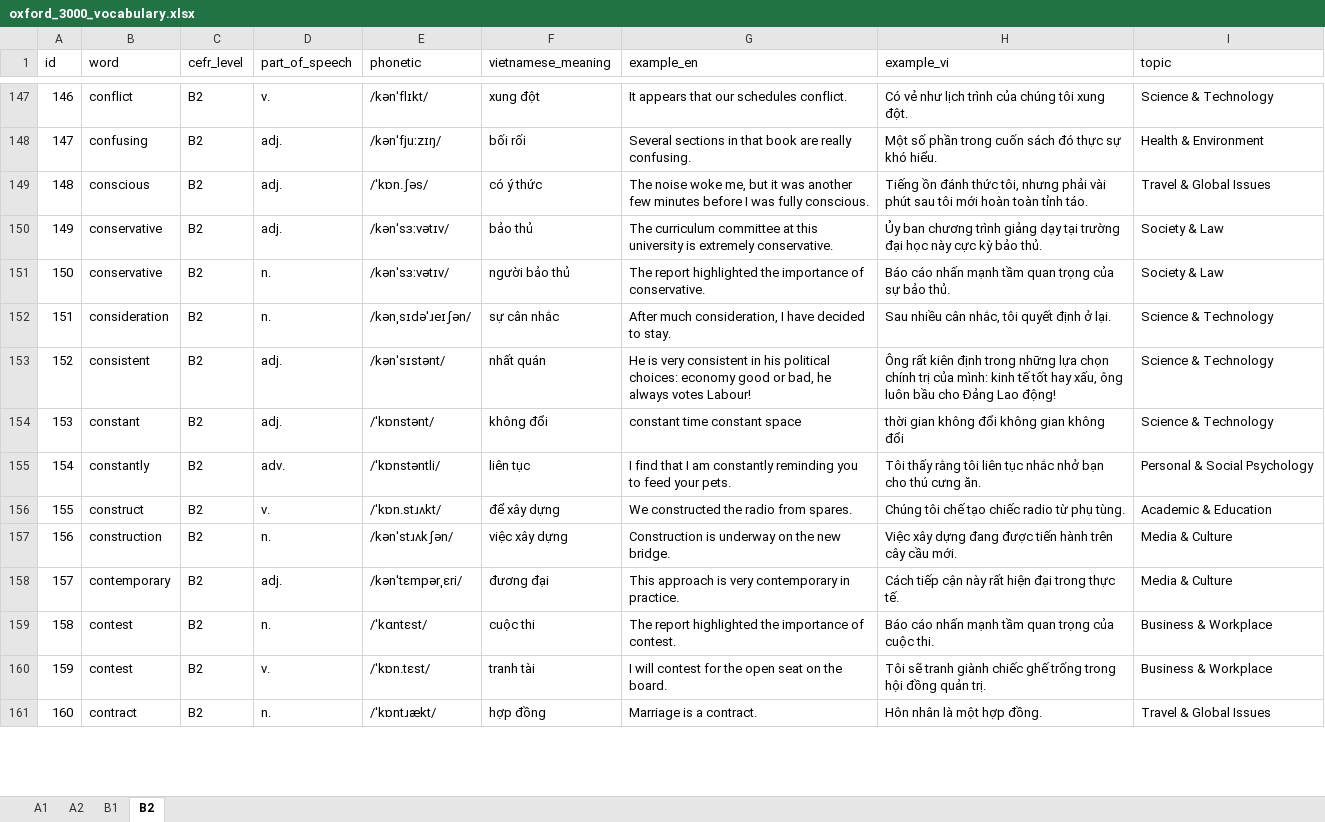
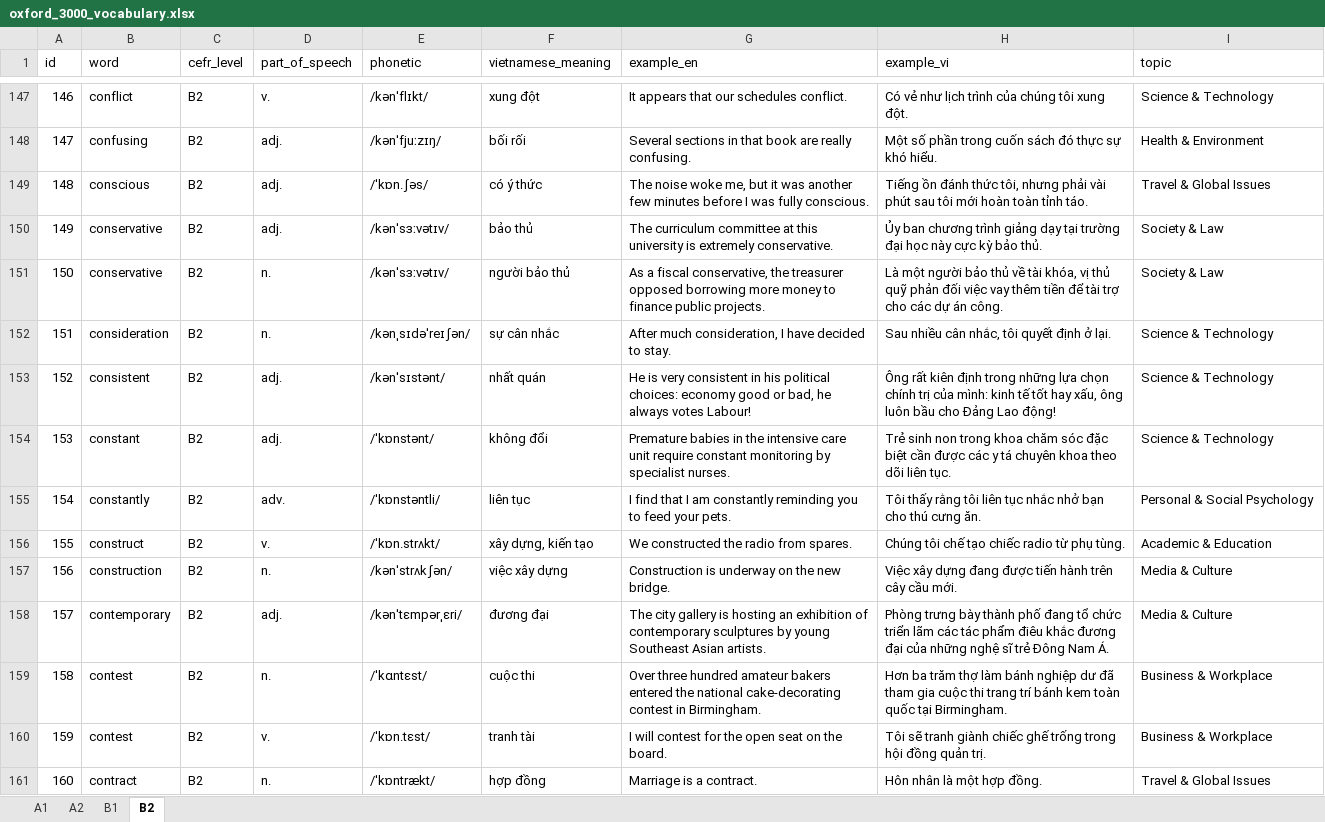
Before and after one commit to Hungmochi211/english_vocabulary_practice, an Excel workbook: tools/oxford_3000_vocabulary.xlsx, sheet B2, drawn as a sheet; only a part is shown, gaps mark what is left out; values as stored, in another font and other column widths than the file's, no borders; the diff covers the shown part only; the diff names each change by its address in the sheet, - before the commit and + after, or states it on an @@ line.

```diff
--- a/tools/oxford_3000_vocabulary.xlsx (sheet B2)
+++ b/tools/oxford_3000_vocabulary.xlsx (sheet B2)
-G151 (example_en): The report highlighted the importance of conservative.
+G151 (example_en): As a fiscal conservative, the treasurer opposed borrowing more money to finance public projects.
-H151 (example_vi): Báo cáo nhấn mạnh tầm quan trọng của sự bảo thủ.
+H151 (example_vi): Là một người bảo thủ về tài khóa, vị thủ quỹ phản đối việc vay thêm tiền để tài trợ cho các dự án công.
-E152 (phonetic): /kənˌsɪdəˈɹeɪʃən/
+E152 (phonetic): /kənˌsɪdəˈreɪʃən/
-G154 (example_en): constant time constant space
+G154 (example_en): Premature babies in the intensive care unit require constant monitoring by specialist nurses.
-H154 (example_vi): thời gian không đổi không gian không đổi
+H154 (example_vi): Trẻ sinh non trong khoa chăm sóc đặc biệt cần được các y tá chuyên khoa theo dõi liên tục.
-E156 (phonetic): /ˈkɒn.stɹʌkt/
+E156 (phonetic): /ˈkɒn.strʌkt/
-F156 (vietnamese_meaning): để xây dựng
+F156 (vietnamese_meaning): xây dựng, kiến tạo
-E157 (phonetic): /kənˈstɹʌkʃən/
+E157 (phonetic): /kənˈstrʌkʃən/
-G158 (example_en): This approach is very contemporary in practice.
+G158 (example_en): The city gallery is hosting an exhibition of contemporary sculptures by young Southeast Asian artists.
-H158 (example_vi): Cách tiếp cận này rất hiện đại trong thực tế.
+H158 (example_vi): Phòng trưng bày thành phố đang tổ chức triển lãm các tác phẩm điêu khắc đương đại của những nghệ sĩ trẻ Đông Nam Á.
-G159 (example_en): The report highlighted the importance of contest.
+G159 (example_en): Over three hundred amateur bakers entered the national cake-decorating contest in Birmingham.
-H159 (example_vi): Báo cáo nhấn mạnh tầm quan trọng của cuộc thi.
+H159 (example_vi): Hơn ba trăm thợ làm bánh nghiệp dư đã tham gia cuộc thi trang trí bánh kem toàn quốc tại Birmingham.
-E161 (phonetic): /ˈkɒntɹækt/
+E161 (phonetic): /ˈkɒntrækt/
```
Also changed, not shown: 1370 edited cells elsewhere in this sheet, sheet A2, sheet B1, sheet A1, 7 other files.
